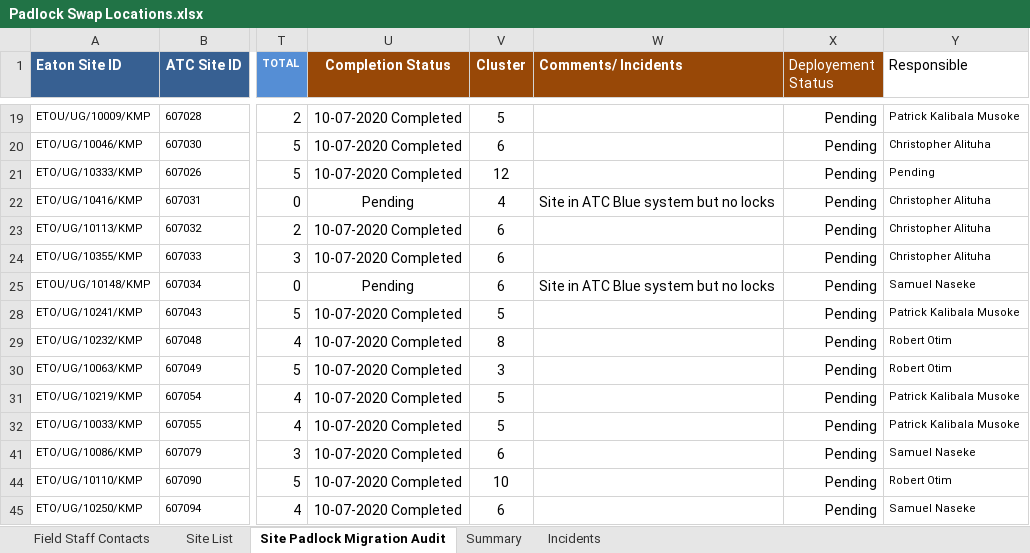
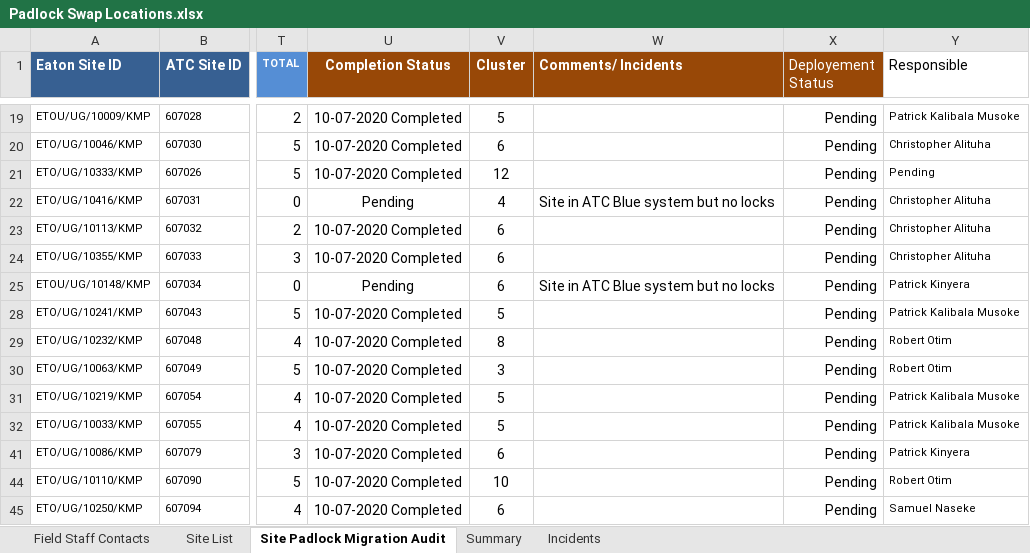
Before and after one commit to AllanKavuma/epadlock.swap, an Excel workbook: Padlock Swap Locations.xlsx, sheet Site Padlock Migration Audit, drawn as a sheet; only a part is shown, gaps mark what is left out; values as stored, in another font and other column widths than the file's, no borders; conditional formats not drawn; the diff names each change by its address in the sheet, - before the commit and + after, or states it on an @@ line.

Commit message:
Revised 3 to 14 clusters

```diff
--- a/Padlock Swap Locations.xlsx (sheet Site Padlock Migration Audit)
+++ b/Padlock Swap Locations.xlsx (sheet Site Padlock Migration Audit)
-Y25 (Responsible): Samuel Naseke
+Y25 (Responsible): Patrick Kinyera
-Y41 (Responsible): Samuel Naseke
+Y41 (Responsible): Patrick Kinyera
```
Also changed, not shown: 2 other files.
